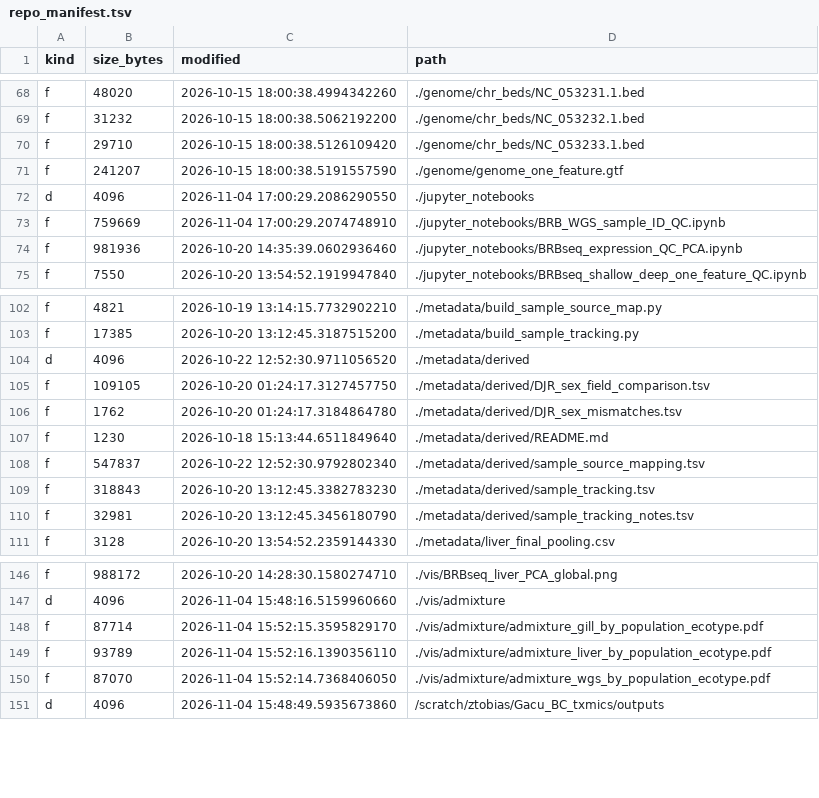
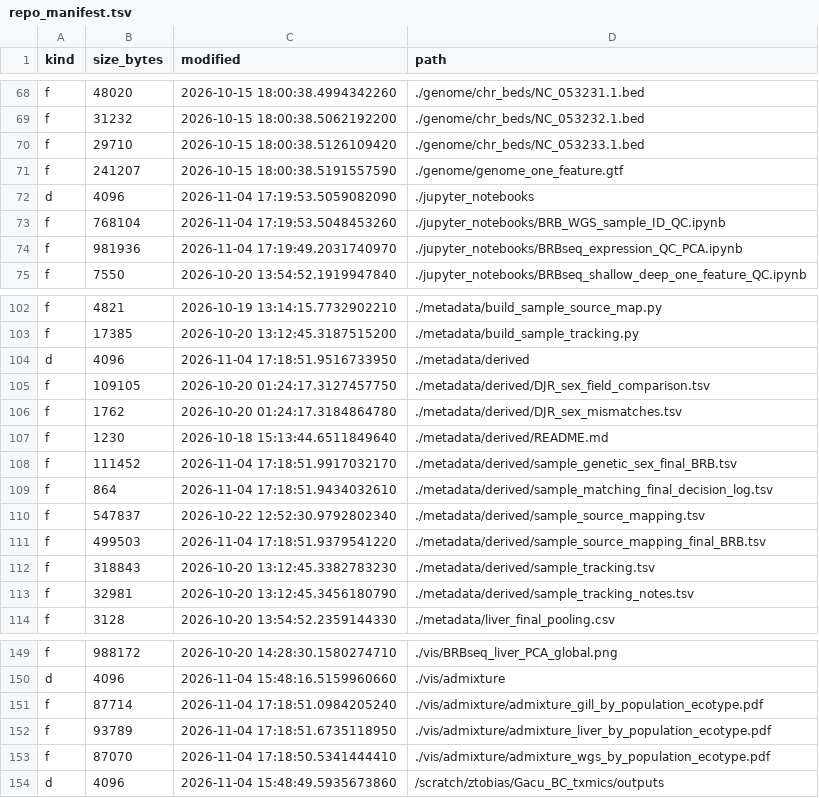
Before and after one commit to zactobias44/Gacu_BC_txmics, a TSV file: .codex_manifest/repo_manifest.tsv, drawn as a sheet; only a part is shown, gaps mark what is left out.

```diff
--- a/.codex_manifest/repo_manifest.tsv
+++ b/.codex_manifest/repo_manifest.tsv
@@ -71,5 +71,5 @@ f	29710	2026-10-15 18:00:38.5126109420	./genome/chr_beds/NC_053233.1.bed
 f	241207	2026-10-15 18:00:38.5191557590	./genome/genome_one_feature.gtf
-d	4096	2026-11-04 17:00:29.2086290550	./jupyter_notebooks
-f	759669	2026-11-04 17:00:29.2074748910	./jupyter_notebooks/BRB_WGS_sample_ID_QC.ipynb
-f	981936	2026-10-20 14:35:39.0602936460	./jupyter_notebooks/BRBseq_expression_QC_PCA.ipynb
+d	4096	2026-11-04 17:19:53.5059082090	./jupyter_notebooks
+f	768104	2026-11-04 17:19:53.5048453260	./jupyter_notebooks/BRB_WGS_sample_ID_QC.ipynb
+f	981936	2026-11-04 17:19:49.2031740970	./jupyter_notebooks/BRBseq_expression_QC_PCA.ipynb
 f	7550	2026-10-20 13:54:52.1919947840	./jupyter_notebooks/BRBseq_shallow_deep_one_feature_QC.ipynb
@@ -103,3 +103,3 @@ f	4821	2026-10-19 13:14:15.7732902210	./metadata/build_sample_source_map.py
 f	17385	2026-10-20 13:12:45.3187515200	./metadata/build_sample_tracking.py
-d	4096	2026-10-22 12:52:30.9711056520	./metadata/derived
+d	4096	2026-11-04 17:18:51.9516733950	./metadata/derived
 f	109105	2026-10-20 01:24:17.3127457750	./metadata/derived/DJR_sex_field_comparison.tsv
@@ -107,3 +107,6 @@ f	1762	2026-10-20 01:24:17.3184864780	./metadata/derived/DJR_sex_mismatches.tsv
 f	1230	2026-10-18 15:13:44.6511849640	./metadata/derived/README.md
+f	111452	2026-11-04 17:18:51.9917032170	./metadata/derived/sample_genetic_sex_final_BRB.tsv
+f	864	2026-11-04 17:18:51.9434032610	./metadata/derived/sample_matching_final_decision_log.tsv
 f	547837	2026-10-22 12:52:30.9792802340	./metadata/derived/sample_source_mapping.tsv
+f	499503	2026-11-04 17:18:51.9379541220	./metadata/derived/sample_source_mapping_final_BRB.tsv
 f	318843	2026-10-20 13:12:45.3382783230	./metadata/derived/sample_tracking.tsv
@@ -147,5 +150,5 @@ f	988172	2026-10-20 14:28:30.1580274710	./vis/BRBseq_liver_PCA_global.png
 d	4096	2026-11-04 15:48:16.5159960660	./vis/admixture
-f	87714	2026-11-04 15:52:15.3595829170	./vis/admixture/admixture_gill_by_population_ecotype.pdf
-f	93789	2026-11-04 15:52:16.1390356110	./vis/admixture/admixture_liver_by_population_ecotype.pdf
-f	87070	2026-11-04 15:52:14.7368406050	./vis/admixture/admixture_wgs_by_population_ecotype.pdf
+f	87714	2026-11-04 17:18:51.0984205240	./vis/admixture/admixture_gill_by_population_ecotype.pdf
+f	93789	2026-11-04 17:18:51.6735118950	./vis/admixture/admixture_liver_by_population_ecotype.pdf
+f	87070	2026-11-04 17:18:50.5341444410	./vis/admixture/admixture_wgs_by_population_ecotype.pdf
 d	4096	2026-11-04 15:48:49.5935673860	/scratch/ztobias/Gacu_BC_txmics/outputs
```
Also changed, not shown: 9 other files.
